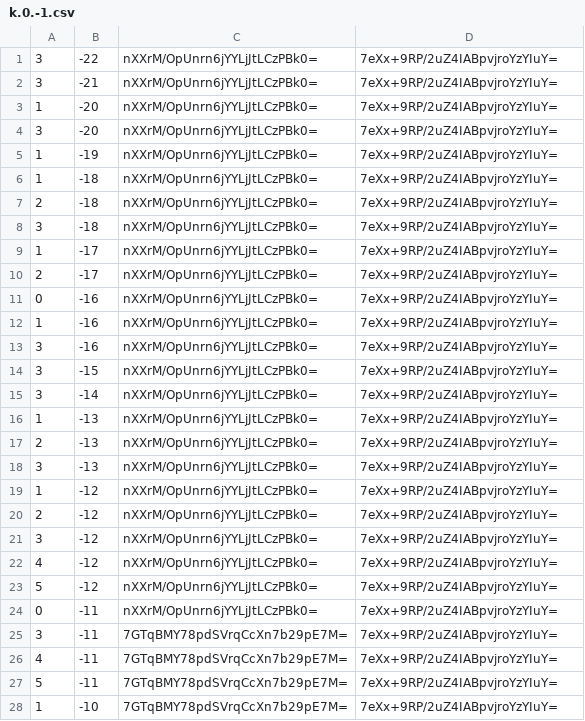
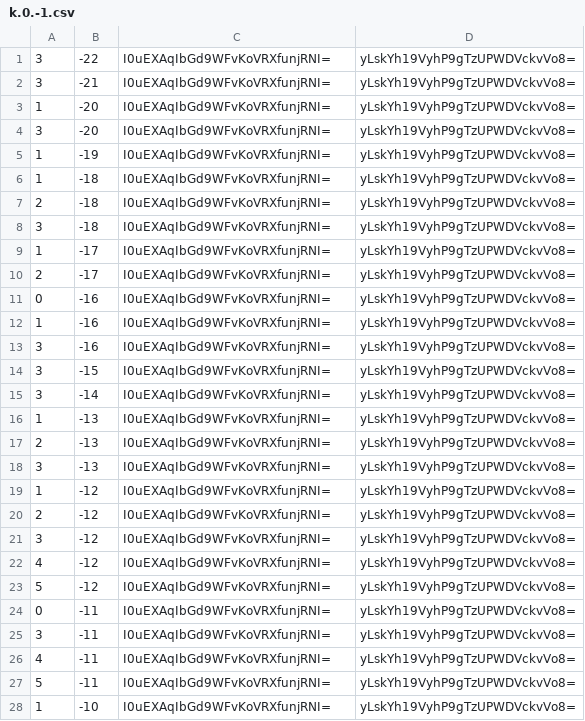
Before and after one commit to counterfitninja/chilled-end, a CSV file: tiles/zoom.-1/metadata/k.0.-1.csv, drawn as a sheet; only a part is shown; the diff covers the shown part only.

```diff
--- a/tiles/zoom.-1/metadata/k.0.-1.csv
+++ b/tiles/zoom.-1/metadata/k.0.-1.csv
@@ -1,28 +1,28 @@
-3,-22,nXXrM/OpUnrn6jYYLjJtLCzPBk0=,7eXx+9RP/2uZ4IABpvjroYzYIuY=
-3,-21,nXXrM/OpUnrn6jYYLjJtLCzPBk0=,7eXx+9RP/2uZ4IABpvjroYzYIuY=
-1,-20,nXXrM/OpUnrn6jYYLjJtLCzPBk0=,7eXx+9RP/2uZ4IABpvjroYzYIuY=
-3,-20,nXXrM/OpUnrn6jYYLjJtLCzPBk0=,7eXx+9RP/2uZ4IABpvjroYzYIuY=
-1,-19,nXXrM/OpUnrn6jYYLjJtLCzPBk0=,7eXx+9RP/2uZ4IABpvjroYzYIuY=
-1,-18,nXXrM/OpUnrn6jYYLjJtLCzPBk0=,7eXx+9RP/2uZ4IABpvjroYzYIuY=
-2,-18,nXXrM/OpUnrn6jYYLjJtLCzPBk0=,7eXx+9RP/2uZ4IABpvjroYzYIuY=
-3,-18,nXXrM/OpUnrn6jYYLjJtLCzPBk0=,7eXx+9RP/2uZ4IABpvjroYzYIuY=
-1,-17,nXXrM/OpUnrn6jYYLjJtLCzPBk0=,7eXx+9RP/2uZ4IABpvjroYzYIuY=
-2,-17,nXXrM/OpUnrn6jYYLjJtLCzPBk0=,7eXx+9RP/2uZ4IABpvjroYzYIuY=
-0,-16,nXXrM/OpUnrn6jYYLjJtLCzPBk0=,7eXx+9RP/2uZ4IABpvjroYzYIuY=
-1,-16,nXXrM/OpUnrn6jYYLjJtLCzPBk0=,7eXx+9RP/2uZ4IABpvjroYzYIuY=
-3,-16,nXXrM/OpUnrn6jYYLjJtLCzPBk0=,7eXx+9RP/2uZ4IABpvjroYzYIuY=
-3,-15,nXXrM/OpUnrn6jYYLjJtLCzPBk0=,7eXx+9RP/2uZ4IABpvjroYzYIuY=
-3,-14,nXXrM/OpUnrn6jYYLjJtLCzPBk0=,7eXx+9RP/2uZ4IABpvjroYzYIuY=
-1,-13,nXXrM/OpUnrn6jYYLjJtLCzPBk0=,7eXx+9RP/2uZ4IABpvjroYzYIuY=
-2,-13,nXXrM/OpUnrn6jYYLjJtLCzPBk0=,7eXx+9RP/2uZ4IABpvjroYzYIuY=
-3,-13,nXXrM/OpUnrn6jYYLjJtLCzPBk0=,7eXx+9RP/2uZ4IABpvjroYzYIuY=
-1,-12,nXXrM/OpUnrn6jYYLjJtLCzPBk0=,7eXx+9RP/2uZ4IABpvjroYzYIuY=
-2,-12,nXXrM/OpUnrn6jYYLjJtLCzPBk0=,7eXx+9RP/2uZ4IABpvjroYzYIuY=
-3,-12,nXXrM/OpUnrn6jYYLjJtLCzPBk0=,7eXx+9RP/2uZ4IABpvjroYzYIuY=
-4,-12,nXXrM/OpUnrn6jYYLjJtLCzPBk0=,7eXx+9RP/2uZ4IABpvjroYzYIuY=
-5,-12,nXXrM/OpUnrn6jYYLjJtLCzPBk0=,7eXx+9RP/2uZ4IABpvjroYzYIuY=
-0,-11,nXXrM/OpUnrn6jYYLjJtLCzPBk0=,7eXx+9RP/2uZ4IABpvjroYzYIuY=
-3,-11,7GTqBMY78pdSVrqCcXn7b29pE7M=,7eXx+9RP/2uZ4IABpvjroYzYIuY=
-4,-11,7GTqBMY78pdSVrqCcXn7b29pE7M=,7eXx+9RP/2uZ4IABpvjroYzYIuY=
-5,-11,7GTqBMY78pdSVrqCcXn7b29pE7M=,7eXx+9RP/2uZ4IABpvjroYzYIuY=
-1,-10,7GTqBMY78pdSVrqCcXn7b29pE7M=,7eXx+9RP/2uZ4IABpvjroYzYIuY=
+3,-22,I0uEXAqIbGd9WFvKoVRXfunjRNI=,yLskYh19VyhP9gTzUPWDVckvVo8=
+3,-21,I0uEXAqIbGd9WFvKoVRXfunjRNI=,yLskYh19VyhP9gTzUPWDVckvVo8=
+1,-20,I0uEXAqIbGd9WFvKoVRXfunjRNI=,yLskYh19VyhP9gTzUPWDVckvVo8=
+3,-20,I0uEXAqIbGd9WFvKoVRXfunjRNI=,yLskYh19VyhP9gTzUPWDVckvVo8=
+1,-19,I0uEXAqIbGd9WFvKoVRXfunjRNI=,yLskYh19VyhP9gTzUPWDVckvVo8=
+1,-18,I0uEXAqIbGd9WFvKoVRXfunjRNI=,yLskYh19VyhP9gTzUPWDVckvVo8=
+2,-18,I0uEXAqIbGd9WFvKoVRXfunjRNI=,yLskYh19VyhP9gTzUPWDVckvVo8=
+3,-18,I0uEXAqIbGd9WFvKoVRXfunjRNI=,yLskYh19VyhP9gTzUPWDVckvVo8=
+1,-17,I0uEXAqIbGd9WFvKoVRXfunjRNI=,yLskYh19VyhP9gTzUPWDVckvVo8=
+2,-17,I0uEXAqIbGd9WFvKoVRXfunjRNI=,yLskYh19VyhP9gTzUPWDVckvVo8=
+0,-16,I0uEXAqIbGd9WFvKoVRXfunjRNI=,yLskYh19VyhP9gTzUPWDVckvVo8=
+1,-16,I0uEXAqIbGd9WFvKoVRXfunjRNI=,yLskYh19VyhP9gTzUPWDVckvVo8=
+3,-16,I0uEXAqIbGd9WFvKoVRXfunjRNI=,yLskYh19VyhP9gTzUPWDVckvVo8=
+3,-15,I0uEXAqIbGd9WFvKoVRXfunjRNI=,yLskYh19VyhP9gTzUPWDVckvVo8=
+3,-14,I0uEXAqIbGd9WFvKoVRXfunjRNI=,yLskYh19VyhP9gTzUPWDVckvVo8=
+1,-13,I0uEXAqIbGd9WFvKoVRXfunjRNI=,yLskYh19VyhP9gTzUPWDVckvVo8=
+2,-13,I0uEXAqIbGd9WFvKoVRXfunjRNI=,yLskYh19VyhP9gTzUPWDVckvVo8=
+3,-13,I0uEXAqIbGd9WFvKoVRXfunjRNI=,yLskYh19VyhP9gTzUPWDVckvVo8=
+1,-12,I0uEXAqIbGd9WFvKoVRXfunjRNI=,yLskYh19VyhP9gTzUPWDVckvVo8=
+2,-12,I0uEXAqIbGd9WFvKoVRXfunjRNI=,yLskYh19VyhP9gTzUPWDVckvVo8=
+3,-12,I0uEXAqIbGd9WFvKoVRXfunjRNI=,yLskYh19VyhP9gTzUPWDVckvVo8=
+4,-12,I0uEXAqIbGd9WFvKoVRXfunjRNI=,yLskYh19VyhP9gTzUPWDVckvVo8=
+5,-12,I0uEXAqIbGd9WFvKoVRXfunjRNI=,yLskYh19VyhP9gTzUPWDVckvVo8=
+0,-11,I0uEXAqIbGd9WFvKoVRXfunjRNI=,yLskYh19VyhP9gTzUPWDVckvVo8=
+3,-11,I0uEXAqIbGd9WFvKoVRXfunjRNI=,yLskYh19VyhP9gTzUPWDVckvVo8=
+4,-11,I0uEXAqIbGd9WFvKoVRXfunjRNI=,yLskYh19VyhP9gTzUPWDVckvVo8=
+5,-11,I0uEXAqIbGd9WFvKoVRXfunjRNI=,yLskYh19VyhP9gTzUPWDVckvVo8=
+1,-10,I0uEXAqIbGd9WFvKoVRXfunjRNI=,yLskYh19VyhP9gTzUPWDVckvVo8=
```
Also changed, not shown: 144 edited cells elsewhere in this file, tiles/zoom.-1/metadata/k.-1.-1.csv, tiles/zoom.-1/metadata/k.-1.0.csv, 32 other files.
